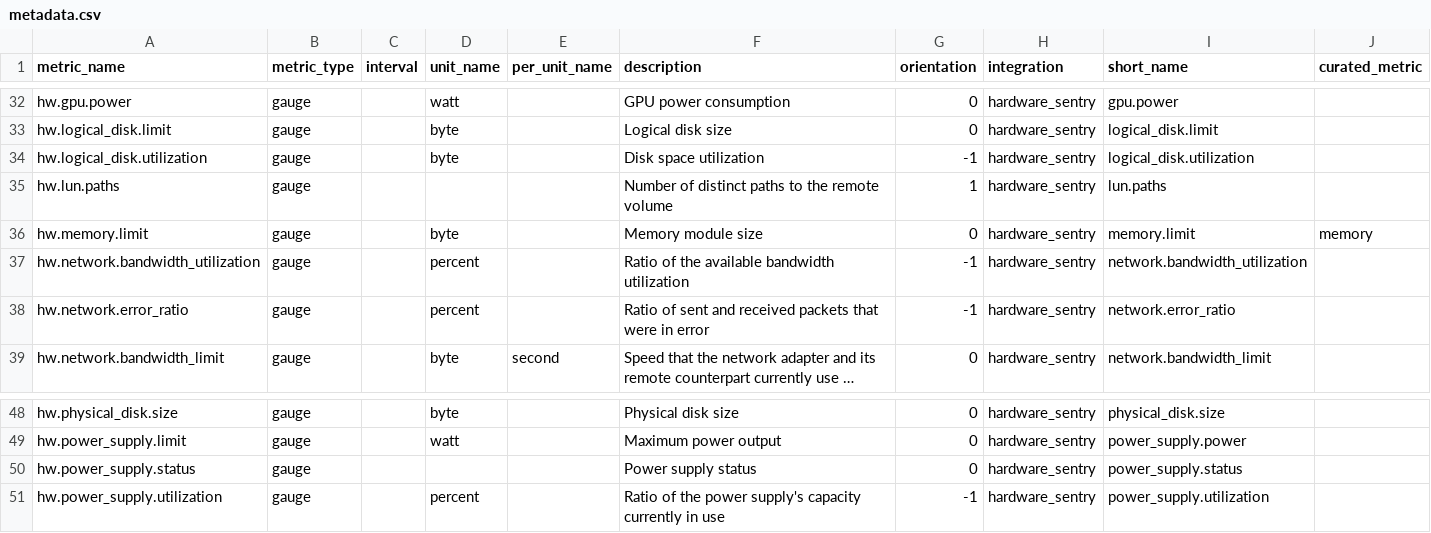
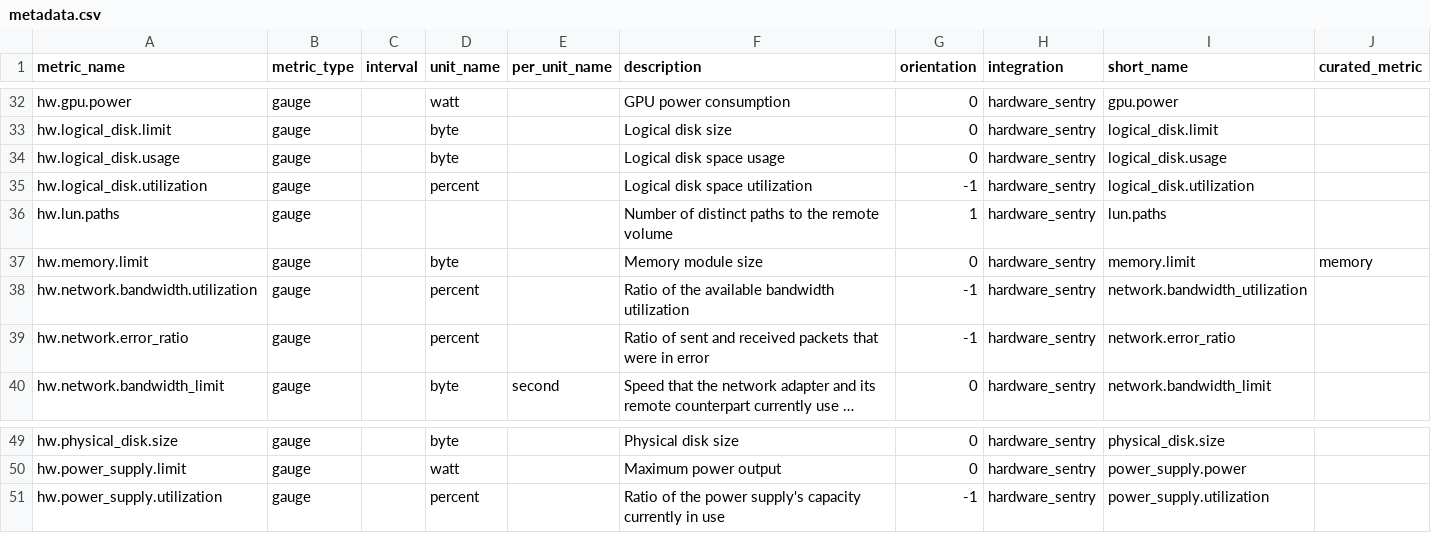
Before and after one commit to gjanco/mezmo-dd-marketplace, a CSV file: sentry_software_hardware_sentry/metadata.csv, drawn as a sheet; only a part is shown, gaps mark what is left out; long unchanged cells end in ….

Commit message:
Minor fixes after sandbox second review (#418)

```diff
--- a/sentry_software_hardware_sentry/metadata.csv
+++ b/sentry_software_hardware_sentry/metadata.csv
@@ -33,6 +33,7 @@ hw.gpu.power,gauge,,watt,,GPU power consumption,0,hardware_sentry,gpu.power,
 hw.logical_disk.limit,gauge,,byte,,Logical disk size,0,hardware_sentry,logical_disk.limit,
-hw.logical_disk.utilization,gauge,,byte,,Disk space utilization,-1,hardware_sentry,logical_disk.utilization,
+hw.logical_disk.usage,gauge,,byte,,Logical disk space usage,0,hardware_sentry,logical_disk.usage,
+hw.logical_disk.utilization,gauge,,percent,,Logical disk space utilization,-1,hardware_sentry,logical_disk.utilization,
 hw.lun.paths,gauge,,,,Number of distinct paths to the remote volume,1,hardware_sentry,lun.paths,
 hw.memory.limit,gauge,,byte,,Memory module size,0,hardware_sentry,memory.limit,memory
-hw.network.bandwidth_utilization,gauge,,percent,,Ratio of the available bandwidth utilization,-1,hardware_sentry,network.bandwidth_utilization,
+hw.network.bandwidth.utilization,gauge,,percent,,Ratio of the available bandwidth utilization,-1,hardware_sentry,network.bandwidth_utilization,
 hw.network.error_ratio,gauge,,percent,,Ratio of sent and received packets that were in error,-1,hardware_sentry,network.error_ratio,
@@ -49,3 +50,2 @@ hw.physical_disk.size,gauge,,byte,,Physical disk size,0,hardware_sentry,physical
 hw.power_supply.limit,gauge,,watt,,Maximum power output,0,hardware_sentry,power_supply.power,
-hw.power_supply.status,gauge,,,,Power supply status,0,hardware_sentry,power_supply.status,
 hw.power_supply.utilization,gauge,,percent,,Ratio of the power supply's capacity currently in use,-1,hardware_sentry,power_supply.utilization,
```
